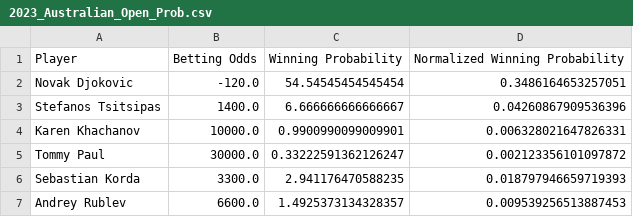
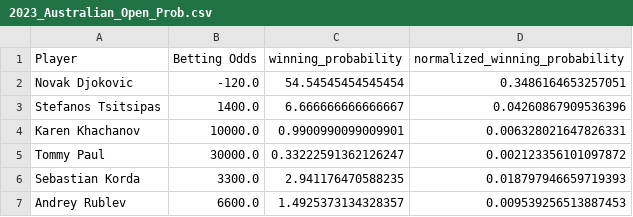
Before and after one commit to NathanDennis1/Predicting-Tennis-Matches-And-Tournaments, a CSV file: data/2023_Australian_Open_Prob.csv, drawn as a sheet; only a part is shown.

```diff
--- a/data/2023_Australian_Open_Prob.csv
+++ b/data/2023_Australian_Open_Prob.csv
@@ -1,2 +1,2 @@
-Player,Betting Odds,Winning Probability,Normalized Winning Probability
+Player,Betting Odds,winning_probability,normalized_winning_probability
 Novak Djokovic,-120.0,54.54545454545454,0.3486164653257051
```
Also changed, not shown: data/tournament_results_Australian_Open.csv, data/tournament_results_Roland_Garros.csv, 16 other files.
